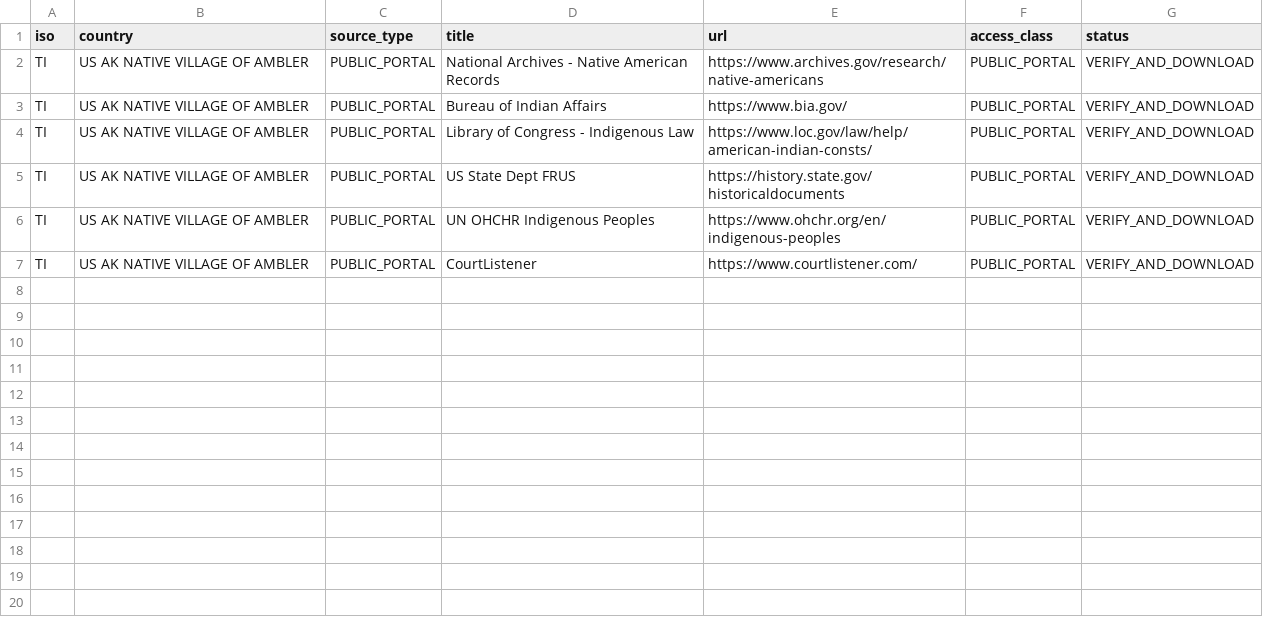
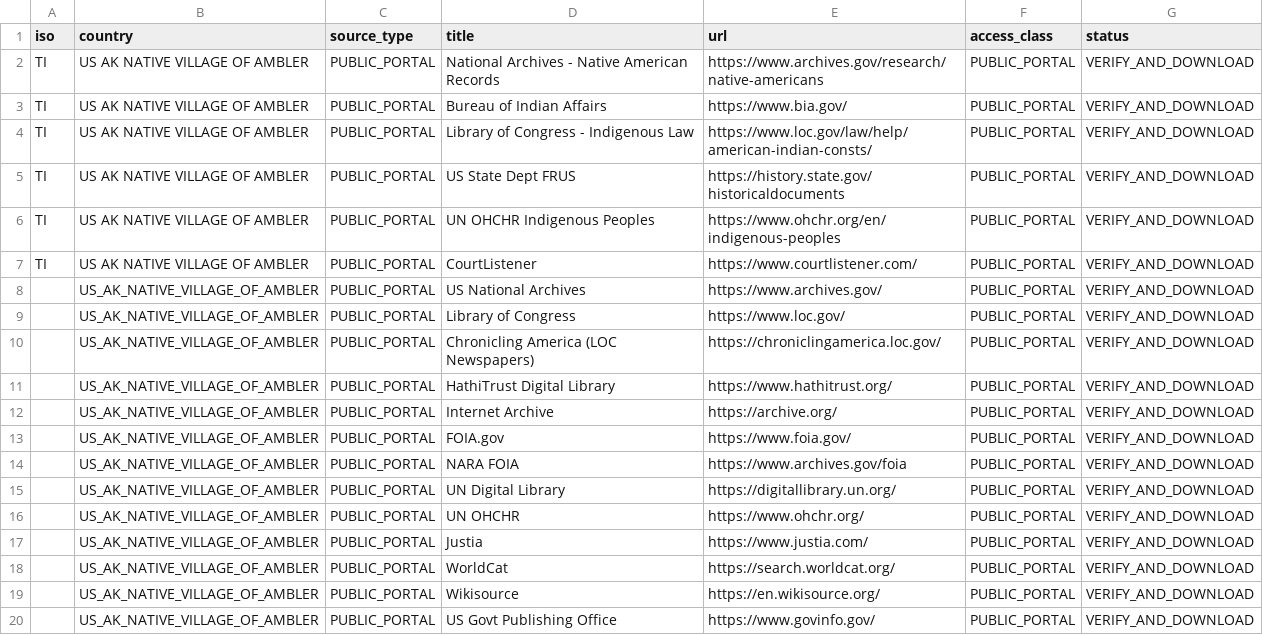
Before and after one commit to GlobalRestitutionAlliance/turtle-island-us-ak-native-village-of-ambler-master-litigation, a CSV file: 03_Evidentiary_Exhibits/PRIMARY_PUBLIC_SOURCES.csv, drawn as a sheet; the diff names each change by its address in the sheet, - before the commit and + after, or states it on an @@ line.

Commit message:
Expand primary public source registries (Batch 2)

```diff
--- a/03_Evidentiary_Exhibits/PRIMARY_PUBLIC_SOURCES.csv
+++ b/03_Evidentiary_Exhibits/PRIMARY_PUBLIC_SOURCES.csv
+row 8:  | US_AK_NATIVE_VILLAGE_OF_AMBLER | PUBLIC_PORTAL | US National Archives | https://www.archives.gov/ | PUBLIC_PORTAL | VERIFY_AND_DOWNLOAD
+row 9:  | US_AK_NATIVE_VILLAGE_OF_AMBLER | PUBLIC_PORTAL | Library of Congress | https://www.loc.gov/ | PUBLIC_PORTAL | VERIFY_AND_DOWNLOAD
+row 10:  | US_AK_NATIVE_VILLAGE_OF_AMBLER | PUBLIC_PORTAL | Chronicling America (LOC Newspapers) | https://chroniclingamerica.loc.gov/ | PUBLIC_PORTAL | VERIFY_AND_DOWNLOAD
+row 11:  | US_AK_NATIVE_VILLAGE_OF_AMBLER | PUBLIC_PORTAL | HathiTrust Digital Library | https://www.hathitrust.org/ | PUBLIC_PORTAL | VERIFY_AND_DOWNLOAD
+row 12:  | US_AK_NATIVE_VILLAGE_OF_AMBLER | PUBLIC_PORTAL | Internet Archive | https://archive.org/ | PUBLIC_PORTAL | VERIFY_AND_DOWNLOAD
+row 13:  | US_AK_NATIVE_VILLAGE_OF_AMBLER | PUBLIC_PORTAL | FOIA.gov | https://www.foia.gov/ | PUBLIC_PORTAL | VERIFY_AND_DOWNLOAD
+row 14:  | US_AK_NATIVE_VILLAGE_OF_AMBLER | PUBLIC_PORTAL | NARA FOIA | https://www.archives.gov/foia | PUBLIC_PORTAL | VERIFY_AND_DOWNLOAD
+row 15:  | US_AK_NATIVE_VILLAGE_OF_AMBLER | PUBLIC_PORTAL | UN Digital Library | https://digitallibrary.un.org/ | PUBLIC_PORTAL | VERIFY_AND_DOWNLOAD
+row 16:  | US_AK_NATIVE_VILLAGE_OF_AMBLER | PUBLIC_PORTAL | UN OHCHR | https://www.ohchr.org/ | PUBLIC_PORTAL | VERIFY_AND_DOWNLOAD
+row 17:  | US_AK_NATIVE_VILLAGE_OF_AMBLER | PUBLIC_PORTAL | Justia | https://www.justia.com/ | PUBLIC_PORTAL | VERIFY_AND_DOWNLOAD
+row 18:  | US_AK_NATIVE_VILLAGE_OF_AMBLER | PUBLIC_PORTAL | WorldCat | https://search.worldcat.org/ | PUBLIC_PORTAL | VERIFY_AND_DOWNLOAD
+row 19:  | US_AK_NATIVE_VILLAGE_OF_AMBLER | PUBLIC_PORTAL | Wikisource | https://en.wikisource.org/ | PUBLIC_PORTAL | VERIFY_AND_DOWNLOAD
+row 20:  | US_AK_NATIVE_VILLAGE_OF_AMBLER | PUBLIC_PORTAL | US Govt Publishing Office | https://www.govinfo.gov/ | PUBLIC_PORTAL | VERIFY_AND_DOWNLOAD
```
Also changed, not shown: 2 other files.
